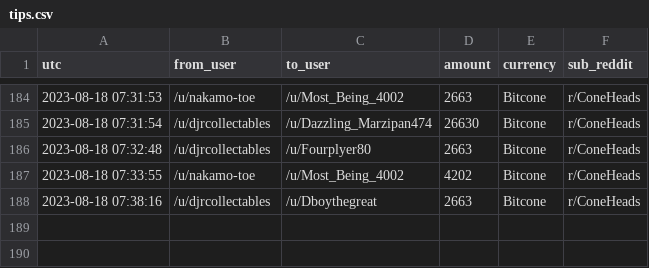
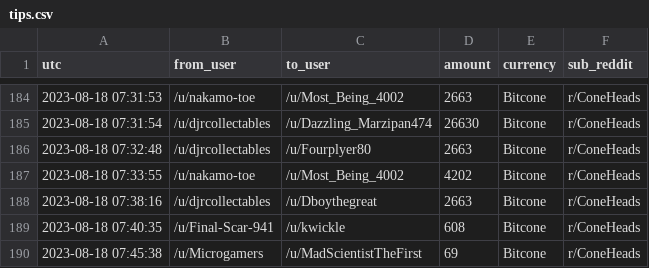
Before and after one commit to birdwastheword/Coneheads-Tip-Leaderboard, a CSV file: runs/2023-08-18/tips.csv, drawn as a sheet; only a part is shown, gaps mark what is left out.

```diff
--- a/runs/2023-08-18/tips.csv
+++ b/runs/2023-08-18/tips.csv
@@ -188 +188,3 @@ utc, from_user, to_user, amount, currency, sub_reddit
 2023-08-18 07:38:16, /u/djrcollectables, /u/Dboythegreat, 2663, Bitcone, r/ConeHeads
+2023-08-18 07:40:35, /u/Final-Scar-941, /u/kwickle, 608, Bitcone, r/ConeHeads
+2023-08-18 07:45:38, /u/Microgamers, /u/MadScientistTheFirst, 69, Bitcone, r/ConeHeads
```
Also changed, not shown: 2 other files.
